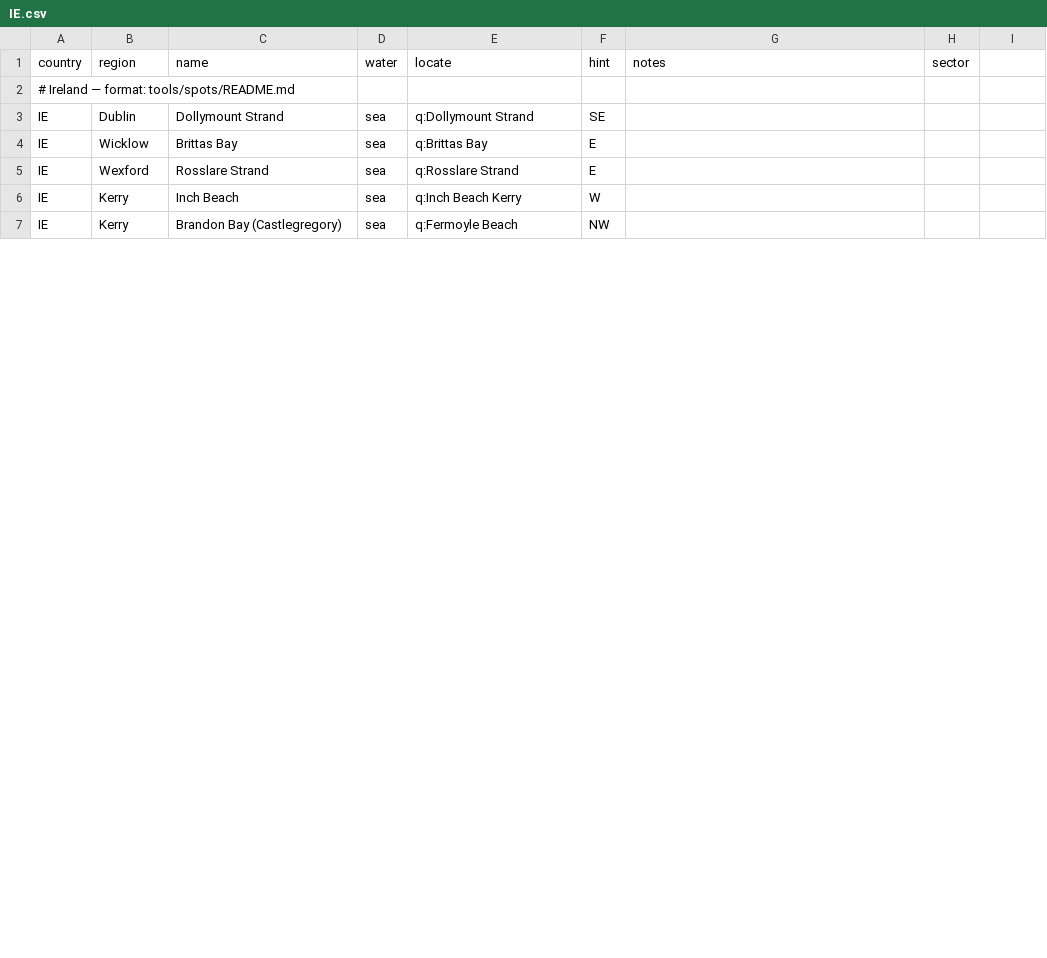
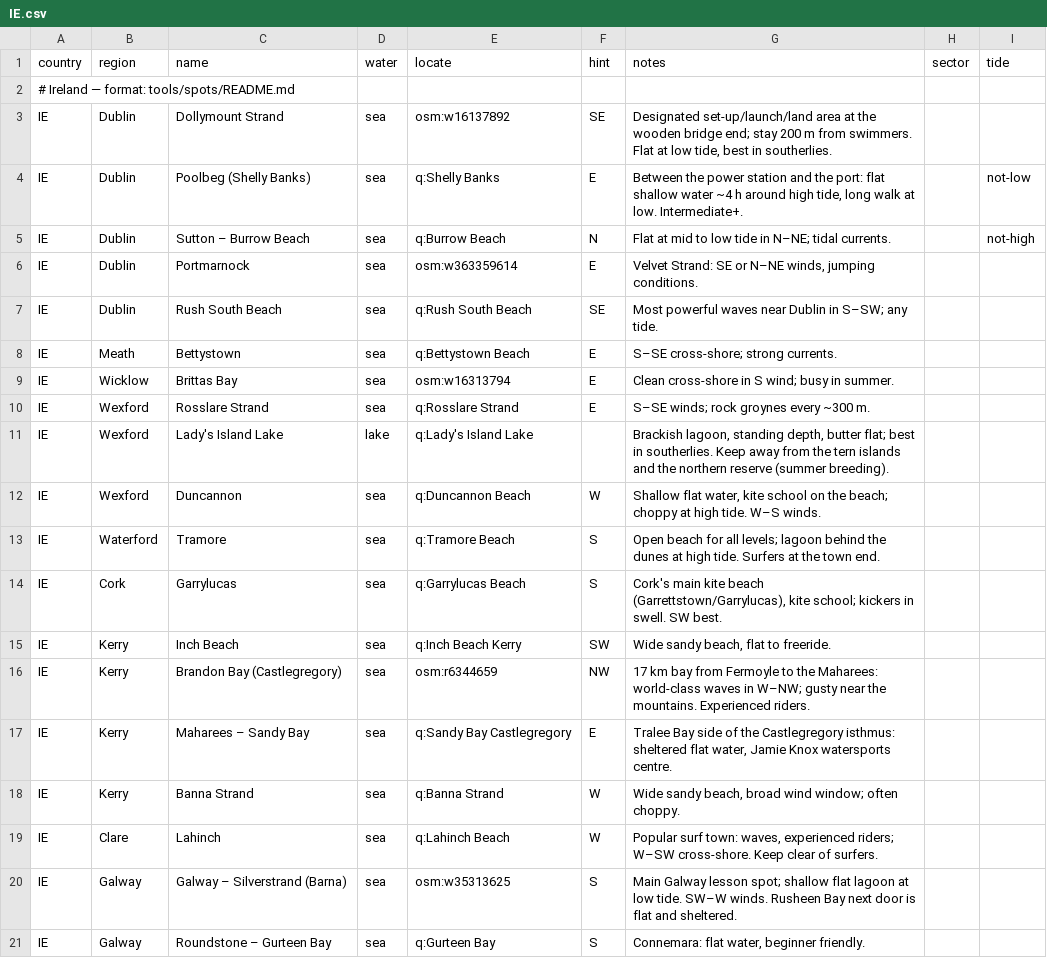
Before and after one commit to benjcvd/wheretokite, a CSV file: tools/spots/IE.csv, drawn as a sheet; only a part is shown; the diff covers the shown part only.

```diff
--- a/tools/spots/IE.csv
+++ b/tools/spots/IE.csv
@@ -1,7 +1,21 @@
-country,region,name,water,locate,hint,notes,sector
+country,region,name,water,locate,hint,notes,sector,tide
 # Ireland — format: tools/spots/README.md
-IE,Dublin,Dollymount Strand,sea,q:Dollymount Strand,SE,
-IE,Wicklow,Brittas Bay,sea,q:Brittas Bay,E,
-IE,Wexford,Rosslare Strand,sea,q:Rosslare Strand,E,
-IE,Kerry,Inch Beach,sea,q:Inch Beach Kerry,W,
-IE,Kerry,Brandon Bay (Castlegregory),sea,q:Fermoyle Beach,NW,
+IE,Dublin,Dollymount Strand,sea,osm:w16137892,SE,"Designated set-up/launch/land area at the wooden bridge end; stay 200 m from swimmers. Flat at low tide, best in southerlies.",,
+IE,Dublin,Poolbeg (Shelly Banks),sea,q:Shelly Banks,E,"Between the power station and the port: flat shallow water ~4 h around high tide, long walk at low. Intermediate+.",,not-low
+IE,Dublin,Sutton – Burrow Beach,sea,q:Burrow Beach,N,Flat at mid to low tide in N–NE; tidal currents.,,not-high
+IE,Dublin,Portmarnock,sea,osm:w363359614,E,"Velvet Strand: SE or N–NE winds, jumping conditions.",,
+IE,Dublin,Rush South Beach,sea,q:Rush South Beach,SE,Most powerful waves near Dublin in S–SW; any tide.,,
+IE,Meath,Bettystown,sea,q:Bettystown Beach,E,S–SE cross-shore; strong currents.,,
+IE,Wicklow,Brittas Bay,sea,osm:w16313794,E,Clean cross-shore in S wind; busy in summer.,,
+IE,Wexford,Rosslare Strand,sea,q:Rosslare Strand,E,S–SE winds; rock groynes every ~300 m.,,
+IE,Wexford,Lady's Island Lake,lake,q:Lady's Island Lake,,"Brackish lagoon, standing depth, butter flat; best in southerlies. Keep away from the tern islands and the northern reserve (summer breeding).",,
+IE,Wexford,Duncannon,sea,q:Duncannon Beach,W,"Shallow flat water, kite school on the beach; choppy at high tide. W–S winds.",,
+IE,Waterford,Tramore,sea,q:Tramore Beach,S,Open beach for all levels; lagoon behind the dunes at high tide. Surfers at the town end.,,
+IE,Cork,Garrylucas,sea,q:Garrylucas Beach,S,"Cork's main kite beach (Garrettstown/Garrylucas), kite school; kickers in swell. SW best.",,
+IE,Kerry,Inch Beach,sea,q:Inch Beach Kerry,SW,"Wide sandy beach, flat to freeride.",,
+IE,Kerry,Brandon Bay (Castlegregory),sea,osm:r6344659,NW,17 km bay from Fermoyle to the Maharees: world-class waves in W–NW; gusty near the mountains. Experienced riders.,,
+IE,Kerry,Maharees – Sandy Bay,sea,q:Sandy Bay Castlegregory,E,"Tralee Bay side of the Castlegregory isthmus: sheltered flat water, Jamie Knox watersports centre.",,
+IE,Kerry,Banna Strand,sea,q:Banna Strand,W,"Wide sandy beach, broad wind window; often choppy.",,
+IE,Clare,Lahinch,sea,q:Lahinch Beach,W,"Popular surf town: waves, experienced riders; W–SW cross-shore. Keep clear of surfers.",,
+IE,Galway,Galway – Silverstrand (Barna),sea,osm:w35313625,S,Main Galway lesson spot; shallow flat lagoon at low tide. SW–W winds. Rusheen Bay next door is flat and sheltered.,,
+IE,Galway,Roundstone – Gurteen Bay,sea,q:Gurteen Bay,S,"Connemara: flat water, beginner friendly.",,
```
Also changed, not shown: 12 added rows and 6 edited cells elsewhere in this file, 1 other file.
